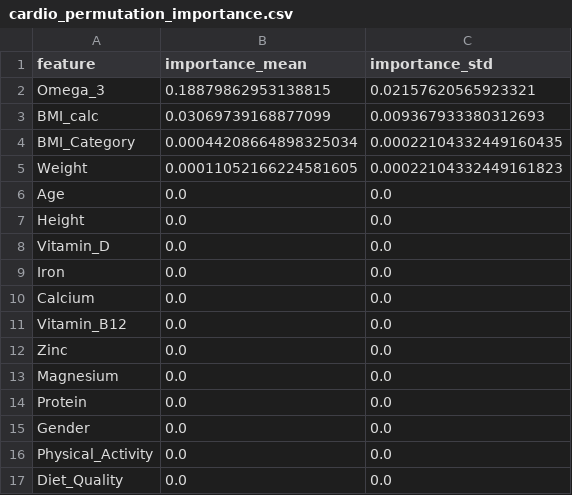
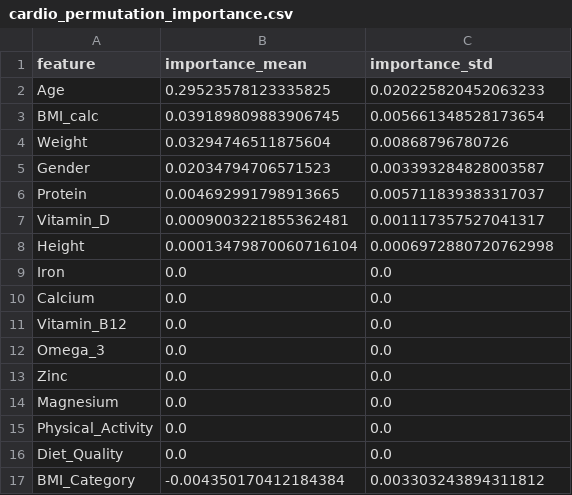
Before and after one commit to ABHI-2802/nutraceutical-disease-risk-prediction, a CSV file: reports/metrics/cardio_permutation_importance.csv, drawn as a sheet.

```diff
--- a/reports/metrics/cardio_permutation_importance.csv
+++ b/reports/metrics/cardio_permutation_importance.csv
@@ -1,9 +1,9 @@
 feature,importance_mean,importance_std
-Omega_3,0.18879862953138815,0.02157620565923321
-BMI_calc,0.03069739168877099,0.009367933380312693
-BMI_Category,0.00044208664898325034,0.00022104332449160435
-Weight,0.00011052166224581605,0.00022104332449161823
-Age,0.0,0.0
-Height,0.0,0.0
-Vitamin_D,0.0,0.0
+Age,0.29523578123335825,0.020225820452063233
+BMI_calc,0.039189809883906745,0.005661348528173654
+Weight,0.03294746511875604,0.00868796780726
+Gender,0.02034794706571523,0.003393284828003587
+Protein,0.004692991798913665,0.005711839383317037
+Vitamin_D,0.0009003221855362481,0.001117357527041317
+Height,0.00013479870060716104,0.0006972880720762998
 Iron,0.0,0.0
@@ -11,7 +11,7 @@ Calcium,0.0,0.0
 Vitamin_B12,0.0,0.0
+Omega_3,0.0,0.0
 Zinc,0.0,0.0
 Magnesium,0.0,0.0
-Protein,0.0,0.0
-Gender,0.0,0.0
 Physical_Activity,0.0,0.0
 Diet_Quality,0.0,0.0
+BMI_Category,-0.004350170412184384,0.003303243894311812
```
Also changed, not shown: reports/metrics/anemia_cv_comparison.csv, reports/metrics/anemia_permutation_importance.csv, 15 other files.
